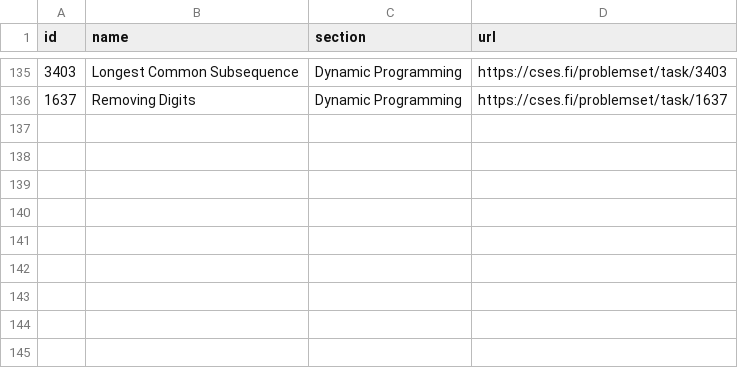
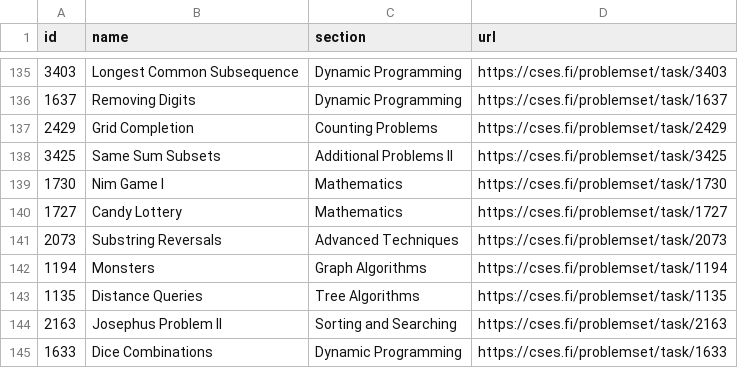
Before and after one commit to NaimSS/cses-weekly-problems, a CSV file: processed.csv, drawn as a sheet; only a part is shown, gaps mark what is left out.

```diff
--- a/processed.csv
+++ b/processed.csv
@@ -136 +136,10 @@ id,name,section,url
 1637,Removing Digits,Dynamic Programming,https://cses.fi/problemset/task/1637
+2429,Grid Completion,Counting Problems,https://cses.fi/problemset/task/2429
+3425,Same Sum Subsets,Additional Problems II,https://cses.fi/problemset/task/3425
+1730,Nim Game I,Mathematics,https://cses.fi/problemset/task/1730
+1727,Candy Lottery,Mathematics,https://cses.fi/problemset/task/1727
+2073,Substring Reversals,Advanced Techniques,https://cses.fi/problemset/task/2073
+1194,Monsters,Graph Algorithms,https://cses.fi/problemset/task/1194
+1135,Distance Queries,Tree Algorithms,https://cses.fi/problemset/task/1135
+2163,Josephus Problem II,Sorting and Searching,https://cses.fi/problemset/task/2163
+1633,Dice Combinations,Dynamic Programming,https://cses.fi/problemset/task/1633
```
Also changed, not shown: 5 other files.
